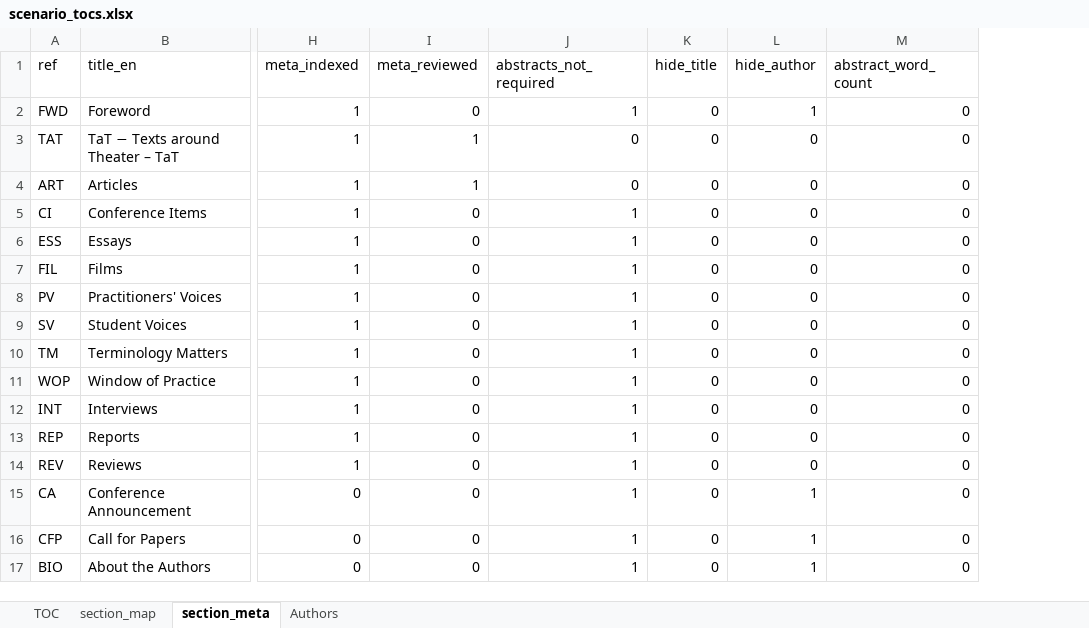
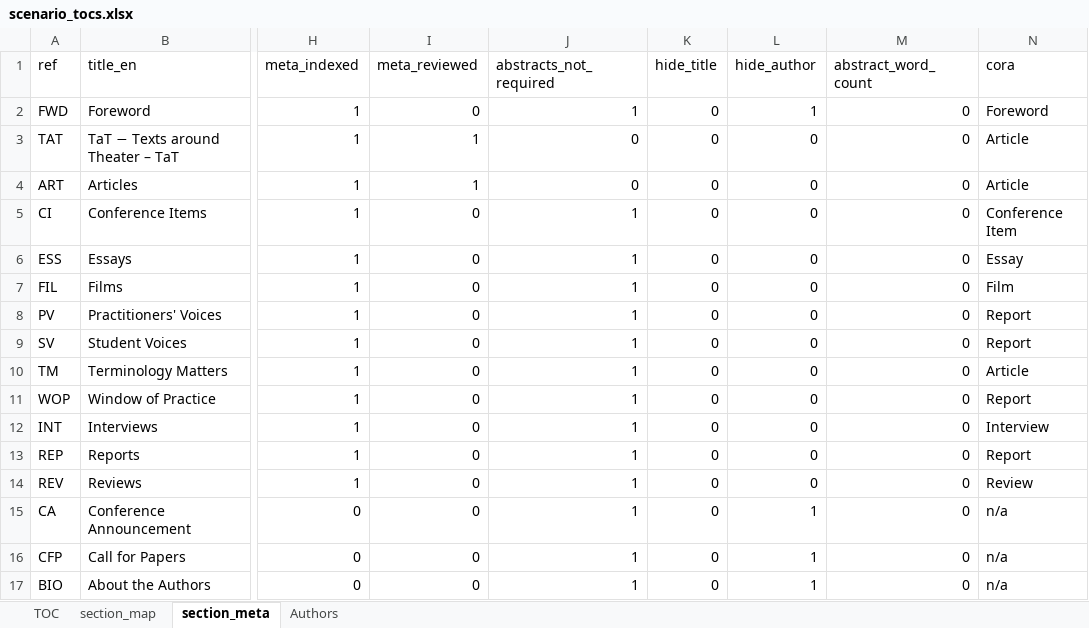
Before and after one commit to eocarragain/xMeta, an Excel workbook: scenario_tocs.xlsx, sheet section_meta, drawn as a sheet; only a part is shown, gaps mark what is left out; values as stored, in another font and other column widths than the file's, no borders; the diff names each change by its address in the sheet, - before the commit and + after, or states it on an @@ line.

Commit message:
handle section titles, non-ojs metadata, skipping non-doiable articles

```diff
--- a/scenario_tocs.xlsx (sheet section_meta)
+++ b/scenario_tocs.xlsx (sheet section_meta)
+column N (cora), rows 2-17: Foreword | Article | Article | Conference Item | Essay | Film | Report | Report | Article | Report | Interview | Report | Review | n/a | n/a | n/a
```
Also changed, not shown: 3 other files.
